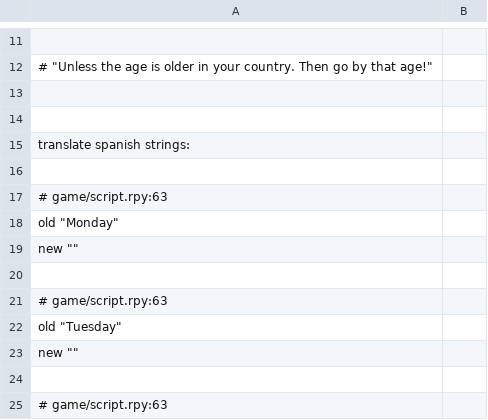
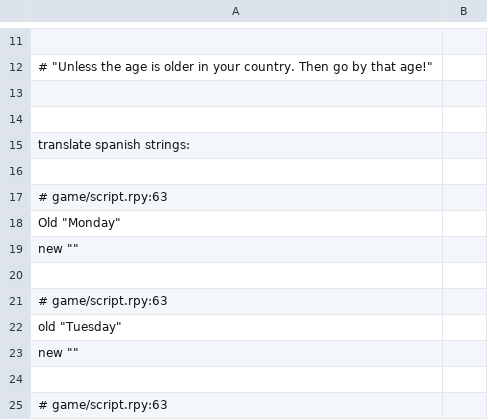
Before and after one commit to DBSG-Captain/Lockdown-Dom-Translation, a CSV file: Lockdown Dom/csv/base/script/en.csv, drawn as a sheet; only a part is shown, gaps mark what is left out.

```diff
--- a/Lockdown Dom/csv/base/script/en.csv
+++ b/Lockdown Dom/csv/base/script/en.csv
@@ -17,3 +17,3 @@ translate spanish strings:,
     # game/script.rpy:63,
-"    old ""Monday""",
+"    Old ""Monday""",
 "    new """"",
```
Also changed, not shown: 2 other files.
